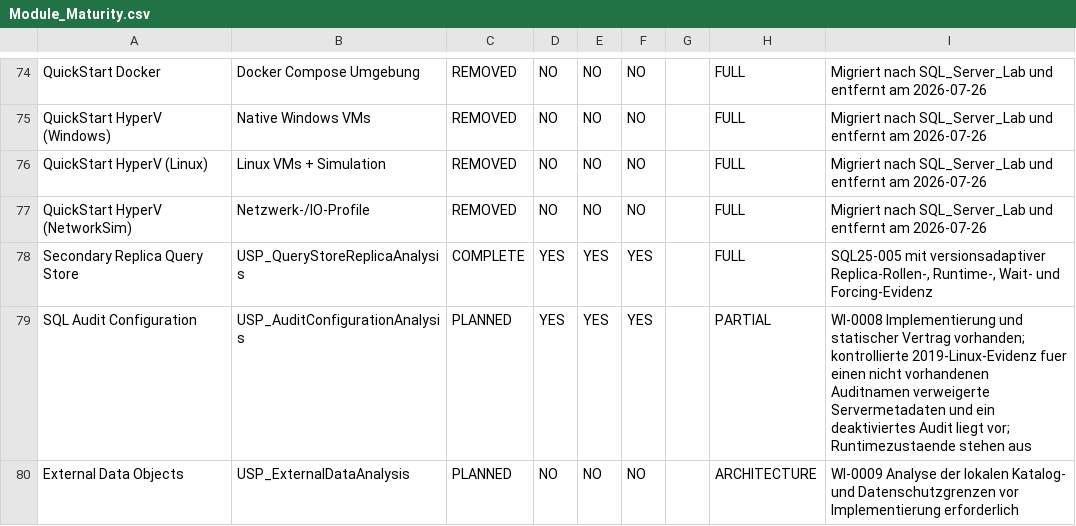
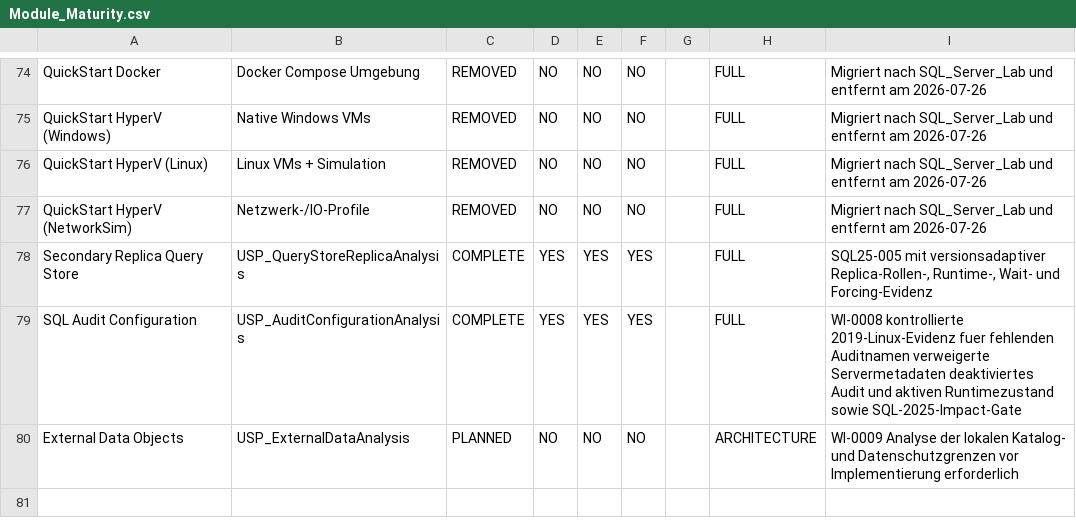
Before and after one commit to gecompat/SQL_Server_Analyze, a CSV file: Metadata/Inventory/Module_Maturity.csv, drawn as a sheet; only a part is shown, gaps mark what is left out.

Commit message:
test: cover active audit runtime state

```diff
--- a/Metadata/Inventory/Module_Maturity.csv
+++ b/Metadata/Inventory/Module_Maturity.csv
@@ -78,3 +78,3 @@ QuickStart HyperV (NetworkSim),Netzwerk-/IO-Profile,REMOVED,NO,NO,NO,,FULL,Migri
 Secondary Replica Query Store,USP_QueryStoreReplicaAnalysis,COMPLETE,YES,YES,YES,,FULL,"SQL25-005 mit versionsadaptiver Replica-Rollen-, Runtime-, Wait- und Forcing-Evidenz"
-SQL Audit Configuration,USP_AuditConfigurationAnalysis,PLANNED,YES,YES,YES,,PARTIAL,WI-0008 Implementierung und statischer Vertrag vorhanden; kontrollierte 2019-Linux-Evidenz fuer einen nicht vorhandenen Auditnamen verweigerte Servermetadaten und ein deaktiviertes Audit liegt vor; Runtimezustaende stehen aus
+SQL Audit Configuration,USP_AuditConfigurationAnalysis,COMPLETE,YES,YES,YES,,FULL,WI-0008 kontrollierte 2019-Linux-Evidenz fuer fehlenden Auditnamen verweigerte Servermetadaten deaktiviertes Audit und aktiven Runtimezustand sowie SQL-2025-Impact-Gate
 External Data Objects,USP_ExternalDataAnalysis,PLANNED,NO,NO,NO,,ARCHITECTURE,WI-0009 Analyse der lokalen Katalog- und Datenschutzgrenzen vor Implementierung erforderlich
```
Also changed, not shown: Metadata/Quality/Future_Enhancement_Backlog.csv, Metadata/Quality/Implementation_Status.csv, 4 other files.
